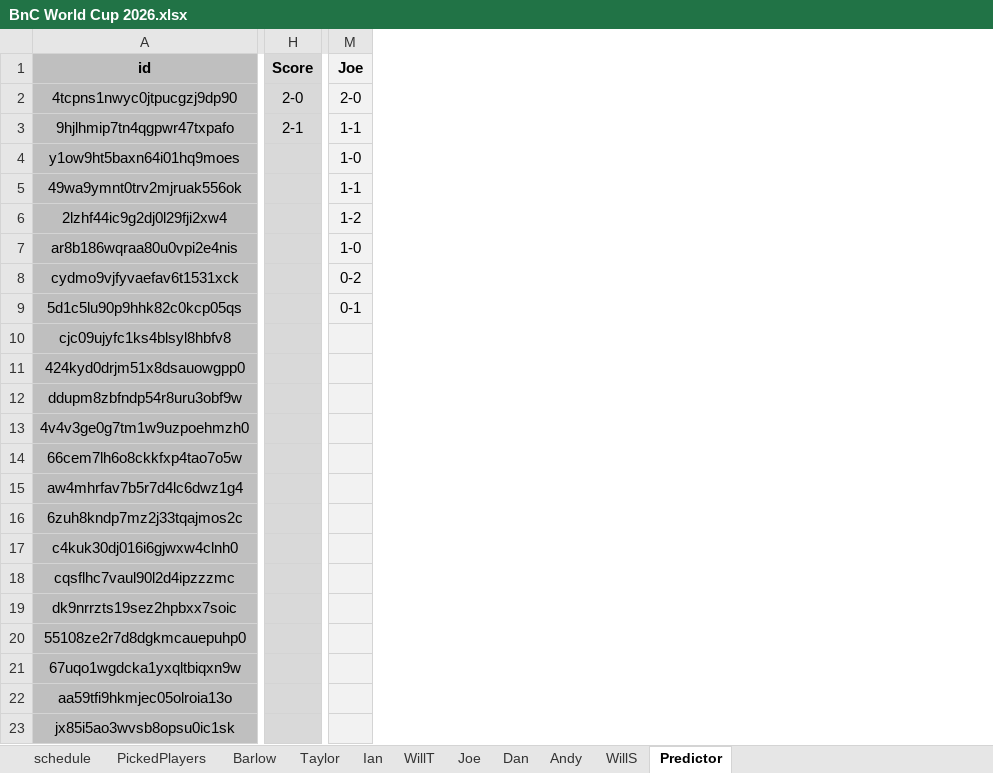
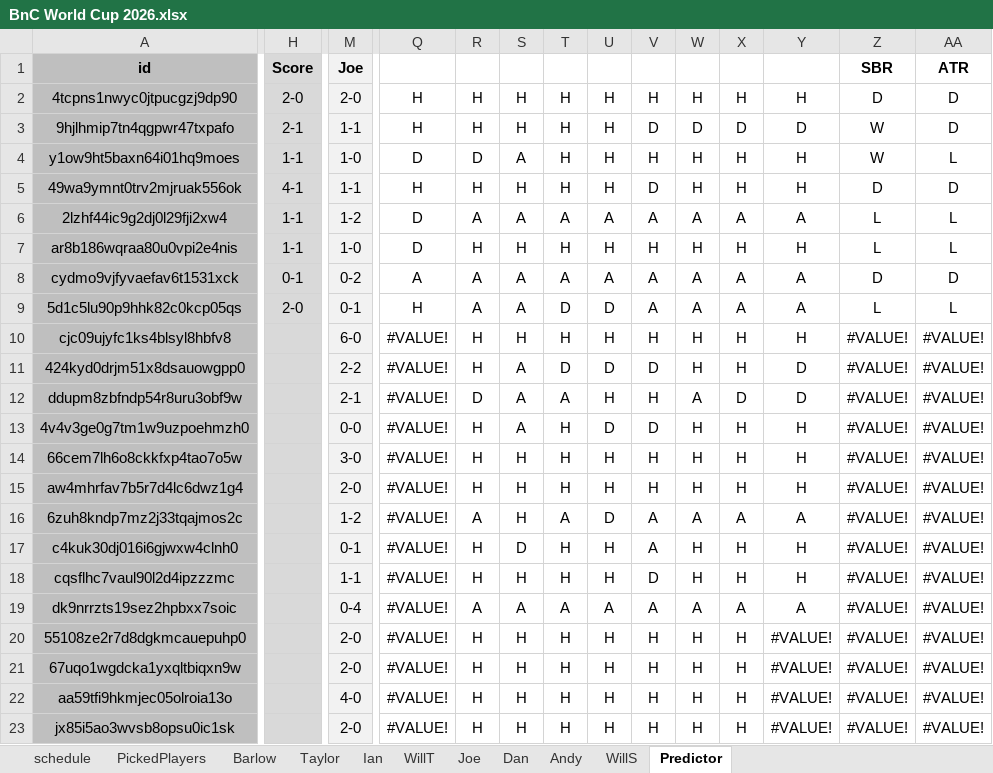
Before and after one commit to WTAnalysis/bnc, an Excel workbook: bnc-streamlit-app/data/BnC World Cup 2026.xlsx, sheet Predictor, drawn as a sheet; only a part is shown, gaps mark what is left out; values as stored, in another font and other column widths than the file's, no borders; conditional formats not drawn; the diff covers the shown part only; the diff names each change by its address in the sheet, - before the commit and + after, or states it on an @@ line.

Commit message:
Add files via upload

```diff
--- a/bnc-streamlit-app/data/BnC World Cup 2026.xlsx (sheet Predictor)
+++ b/bnc-streamlit-app/data/BnC World Cup 2026.xlsx (sheet Predictor)
@@ column Q unhidden, rows 2-23: H | H | D | H | D | D | A | H | #VALUE! | #VALUE! | #VALUE! | #VALUE! | #VALUE! | #VALUE! | #VALUE! | #VALUE! | #VALUE! | #VALUE! | #VALUE! | #VALUE! | #VALUE! | #VALUE! @@
@@ column R unhidden, rows 2-23: H | H | D | H | A | H | A | A | H | H | D | H | H | H | A | H | H | A | H | H | H | H @@
@@ column S unhidden, rows 2-23: H | H | A | H | A | H | A | A | H | A | A | A | H | H | H | D | H | A | H | H | H | H @@
@@ column T unhidden, rows 2-23: H | H | H | H | A | H | A | D | H | D | A | H | H | H | A | H | H | A | H | H | H | H @@
@@ column U unhidden, rows 2-23: H | H | H | H | A | H | A | D | H | D | H | D | H | H | D | H | H | A | H | H | H | H @@
@@ column V unhidden, rows 2-23: H | D | H | D | A | H | A | A | H | D | H | D | H | H | A | A | D | A | H | H | H | H @@
@@ column W unhidden, rows 2-23: H | D | H | H | A | H | A | A | H | H | A | H | H | H | A | H | H | A | H | H | H | H @@
@@ column X unhidden, rows 2-23: H | D | H | H | A | H | A | A | H | H | D | H | H | H | A | H | H | A | H | H | H | H @@
@@ column Y unhidden, rows 2-23: H | D | H | H | A | H | A | A | H | D | D | H | H | H | A | H | H | A | #VALUE! | #VALUE! | #VALUE! | #VALUE! @@
@@ column Z (SBR) unhidden, rows 2-23: D | W | W | D | L | L | D | L | #VALUE! | #VALUE! | #VALUE! | #VALUE! | #VALUE! | #VALUE! | #VALUE! | #VALUE! | #VALUE! | #VALUE! | #VALUE! | #VALUE! | #VALUE! | #VALUE! @@
@@ column AA (ATR) unhidden, rows 2-23: D | D | L | D | L | L | D | L | #VALUE! | #VALUE! | #VALUE! | #VALUE! | #VALUE! | #VALUE! | #VALUE! | #VALUE! | #VALUE! | #VALUE! | #VALUE! | #VALUE! | #VALUE! | #VALUE! @@
-H4 (Score): (empty)
+H4 (Score): 1-1
-H5 (Score): (empty)
+H5 (Score): 4-1
-H6:H7 (Score): (empty)
+H6:H7 (Score): 1-1
-H8 (Score): (empty)
+H8 (Score): 0-1
-H9 (Score): (empty)
+H9 (Score): 2-0
-M10 (Joe): (empty)
+M10 (Joe): 6-0
-M11 (Joe): (empty)
+M11 (Joe): 2-2
-M12 (Joe): (empty)
+M12 (Joe): 2-1
-M13 (Joe): (empty)
+M13 (Joe): 0-0
-M14 (Joe): (empty)
+M14 (Joe): 3-0
-M15 (Joe): (empty)
+M15 (Joe): 2-0
-M16 (Joe): (empty)
+M16 (Joe): 1-2
-M17 (Joe): (empty)
+M17 (Joe): 0-1
-M18 (Joe): (empty)
+M18 (Joe): 1-1
-M19 (Joe): (empty)
+M19 (Joe): 0-4
-M20:M21 (Joe): (empty)
+M20:M21 (Joe): 2-0
-M22 (Joe): (empty)
+M22 (Joe): 4-0
-M23 (Joe): (empty)
+M23 (Joe): 2-0
```
Also changed, not shown: 6 added columns and 9 edited cells elsewhere in this sheet, hidden cells.
